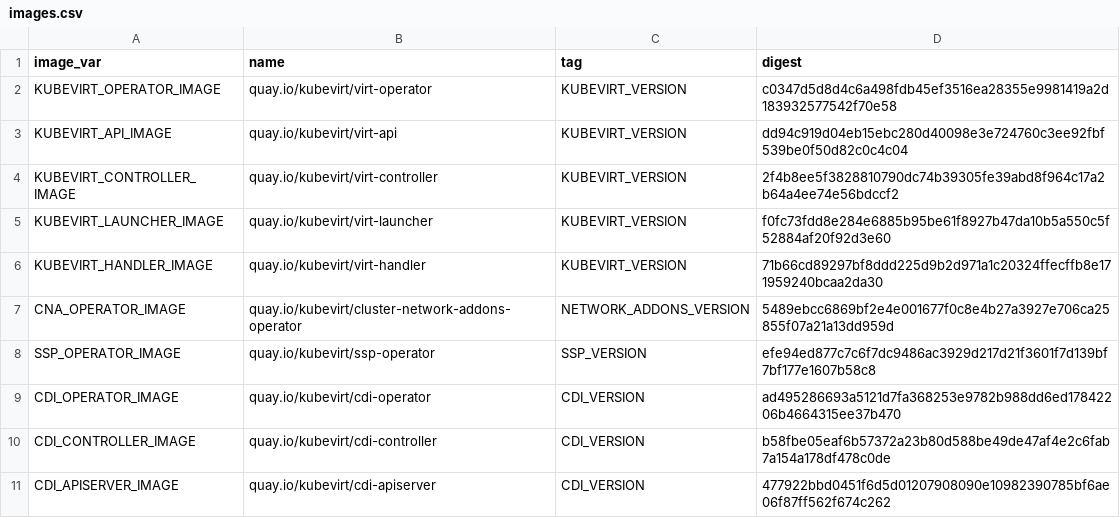
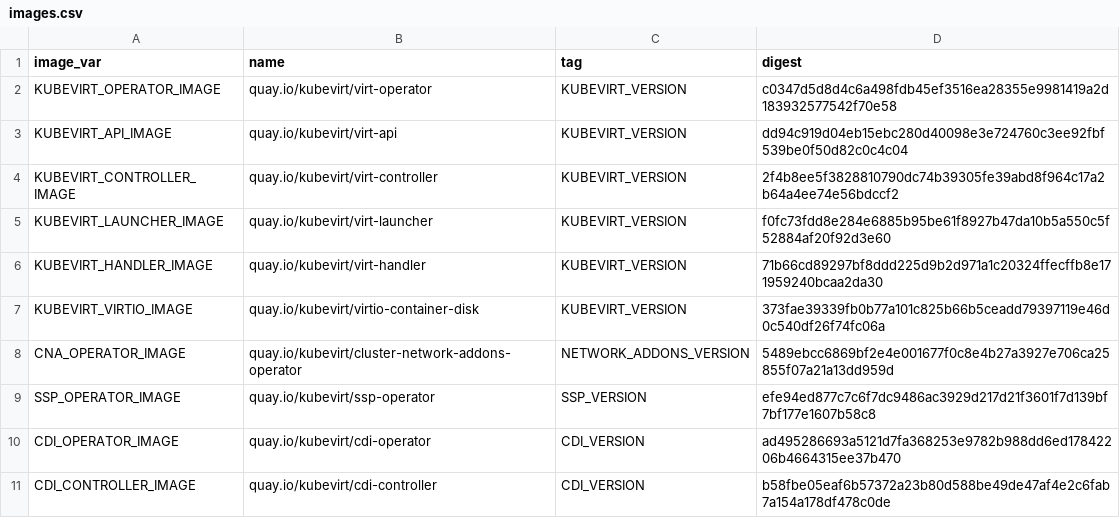
Before and after one commit to kubevirt/kubevirt, a CSV file: deploy/images.csv, drawn as a sheet; only a part is shown; the shorter side is filled out with more unchanged rows; the diff names each change by its address in the sheet, - before the commit and + after, or states it on an @@ line.

Commit message:
Expose an enviromental value to virtio win image (#1222)
Expose an enviromental value to consume at runtime
a virtio win image that should be propagated to
a config map consumed by the UI component
when the user tries to boot/import a Windows VM.

In the past the UI was using an hardcoded value
but due to that it wasn't properly working on
disconnected enviroments.

Fixes: https://bugzilla.redhat.com/1942839

Signed-off-by: Simone Tiraboschi <stirabos@redhat.com>

```diff
--- a/deploy/images.csv
+++ b/deploy/images.csv
+row 7: KUBEVIRT_VIRTIO_IMAGE | quay.io/kubevirt/virtio-container-disk | KUBEVIRT_VERSION | 373fae39339fb0b77a101c825b66b5ceadd79397119e46d0c540df26f74fc06a
```
Also changed, not shown: 13 other files.
